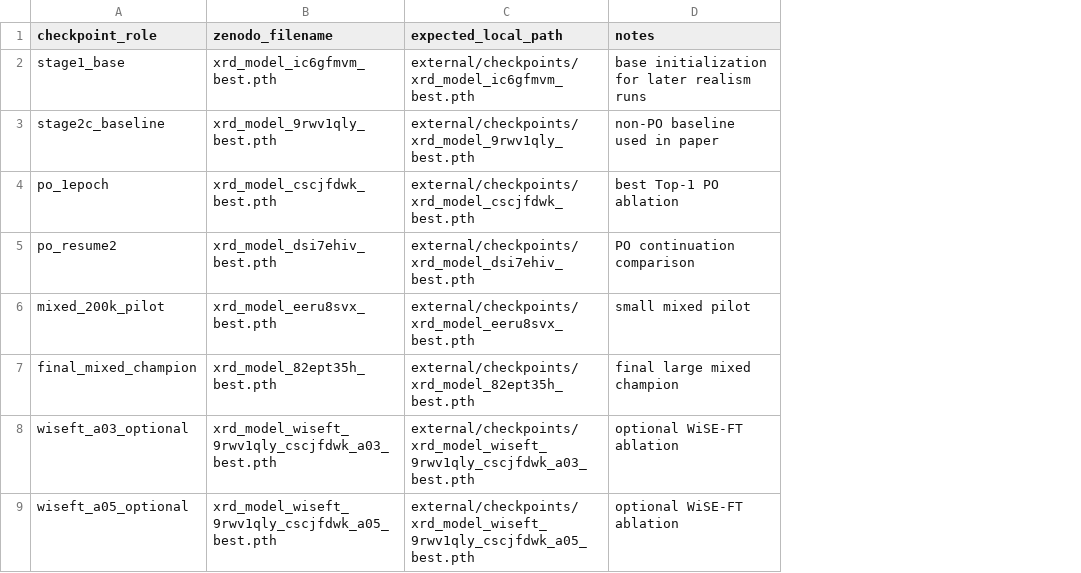
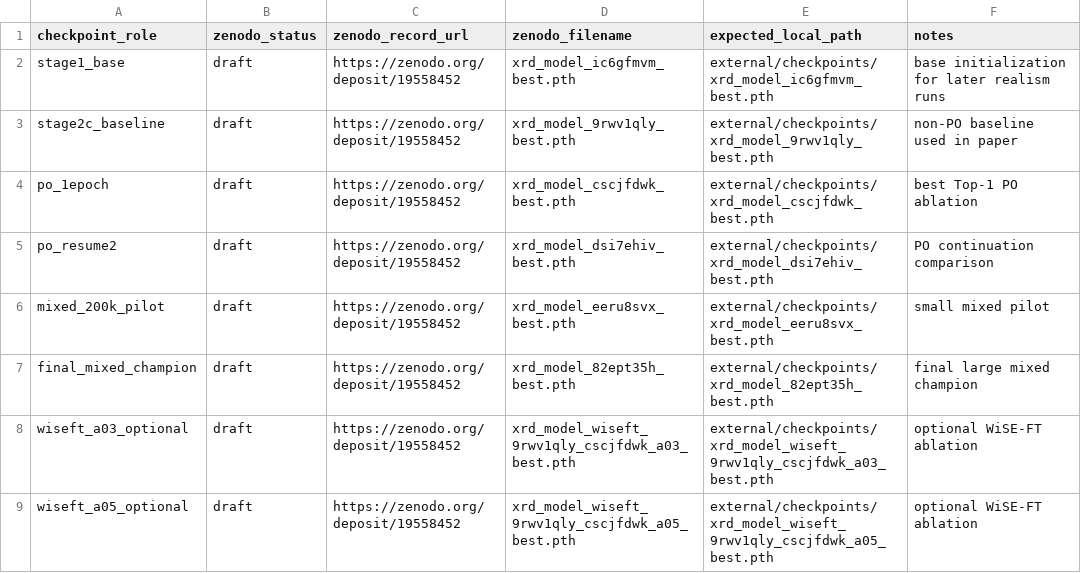
Before and after one commit to scattering/paper-ai-diffraction, a CSV file: reproducibility/checkpoint_manifest.csv, drawn as a sheet; the diff names each change by its address in the sheet, - before the commit and + after, or states it on an @@ line.

Commit message:
Link repo to Zenodo draft assets

```diff
--- a/reproducibility/checkpoint_manifest.csv
+++ b/reproducibility/checkpoint_manifest.csv
+column B (zenodo_status), rows 2-9: all draft
+column C (zenodo_record_url), rows 2-9: all https://zenodo.org/deposit/19558452
```
Also changed, not shown: 2 other files.
